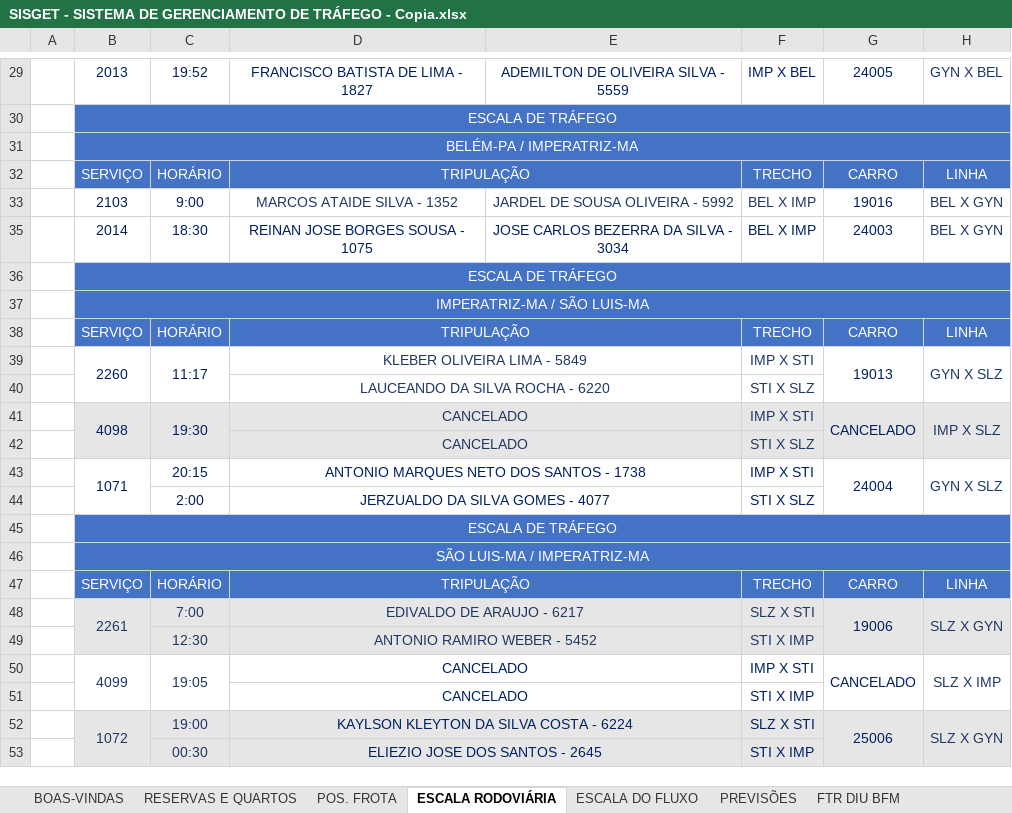
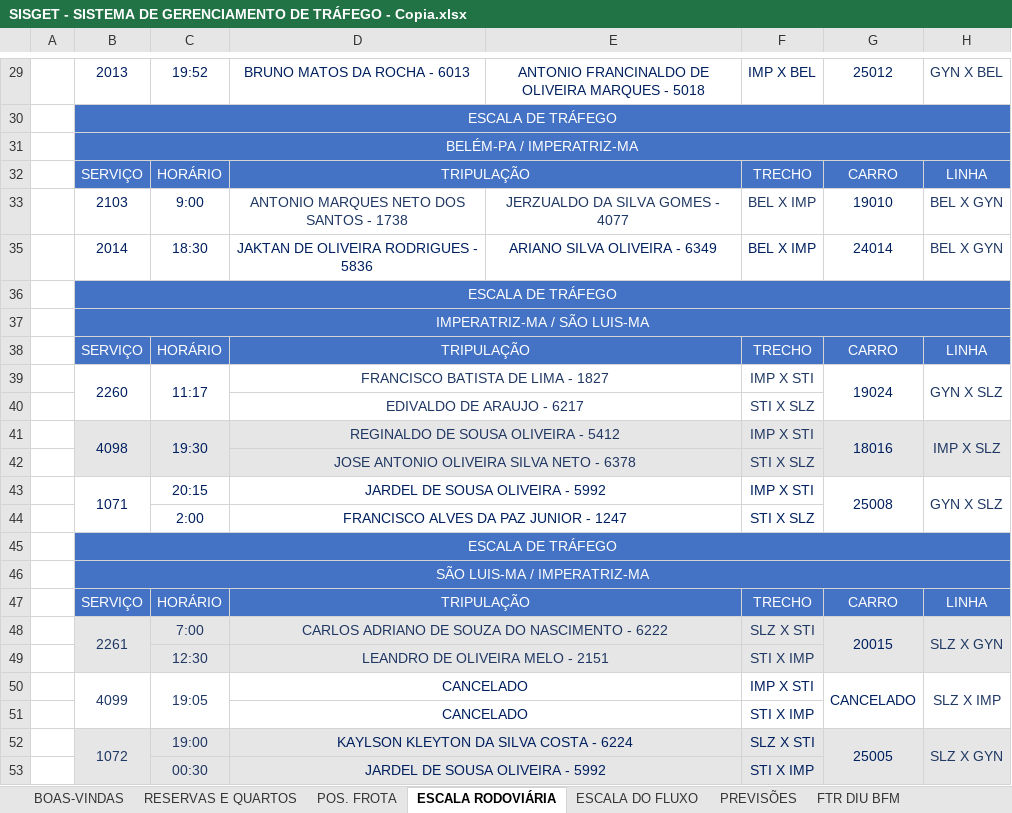
Before and after one commit to yo-melloo/solucoes-excel, an Excel workbook: Satélite Norte/.backup/SISGET - SISTEMA DE GERENCIAMENTO DE TRÁFEGO - Copia.xlsx, sheet ESCALA RODOVIÁRIA, drawn as a sheet; only a part is shown, gaps mark what is left out; values as stored, in another font and other column widths than the file's, no borders; conditional formats not drawn; the diff covers the shown part only; the diff names each change by its address in the sheet, - before the commit and + after, or states it on an @@ line.

```diff
--- a/Satélite Norte/.backup/SISGET - SISTEMA DE GERENCIAMENTO DE TRÁFEGO - Copia.xlsx (sheet ESCALA RODOVIÁRIA)
+++ b/Satélite Norte/.backup/SISGET - SISTEMA DE GERENCIAMENTO DE TRÁFEGO - Copia.xlsx (sheet ESCALA RODOVIÁRIA)
-D29: FRANCISCO BATISTA DE LIMA - 1827
+D29: BRUNO MATOS DA ROCHA - 6013
-E29: ADEMILTON DE OLIVEIRA SILVA - 5559
+E29: ANTONIO FRANCINALDO DE OLIVEIRA MARQUES - 5018
-G29: 24005
+G29: 25012
-D33: MARCOS ATAIDE SILVA - 1352
+D33: ANTONIO MARQUES NETO DOS SANTOS - 1738
-E33: JARDEL DE SOUSA OLIVEIRA - 5992
+E33: JERZUALDO DA SILVA GOMES - 4077
-G33: 19016
+G33: 19010
-D35: REINAN JOSE BORGES SOUSA - 1075
+D35: JAKTAN DE OLIVEIRA RODRIGUES - 5836
-E35: JOSE CARLOS BEZERRA DA SILVA - 3034
+E35: ARIANO SILVA OLIVEIRA - 6349
-G35: 24003
+G35: 24014
-D39: KLEBER OLIVEIRA LIMA - 5849
+D39: FRANCISCO BATISTA DE LIMA - 1827
-G39: 19013
+G39: 19024
-D40: LAUCEANDO DA SILVA ROCHA - 6220
+D40: EDIVALDO DE ARAUJO - 6217
-D41: CANCELADO
+D41: REGINALDO DE SOUSA OLIVEIRA - 5412
-G41: CANCELADO
+G41: 18016
-D42: CANCELADO
+D42: JOSE ANTONIO OLIVEIRA SILVA NETO - 6378
-D43: ANTONIO MARQUES NETO DOS SANTOS - 1738
+D43: JARDEL DE SOUSA OLIVEIRA - 5992
-G43: 24004
+G43: 25008
-D44: JERZUALDO DA SILVA GOMES - 4077
+D44: FRANCISCO ALVES DA PAZ JUNIOR - 1247
-D48: EDIVALDO DE ARAUJO - 6217
+D48: CARLOS ADRIANO DE SOUZA DO NASCIMENTO - 6222
-G48: 19006
+G48: 20015
-D49: ANTONIO RAMIRO WEBER - 5452
+D49: LEANDRO DE OLIVEIRA MELO - 2151
-G52: 25006
+G52: 25005
-D53: ELIEZIO JOSE DOS SANTOS - 2645
+D53: JARDEL DE SOUSA OLIVEIRA - 5992
```
Also changed, not shown: 3 added rows, 3 removed rows and 26 edited cells elsewhere in this sheet, sheet FRT NTR BFM, sheet FTR DIU BFM, sheet ESCALA DO FLUXO, sheet POS. FROTA, sheet PREVISÕES, sheet RESERVAS E QUARTOS, formulas that keep their value, hidden cells, 4 other files.
